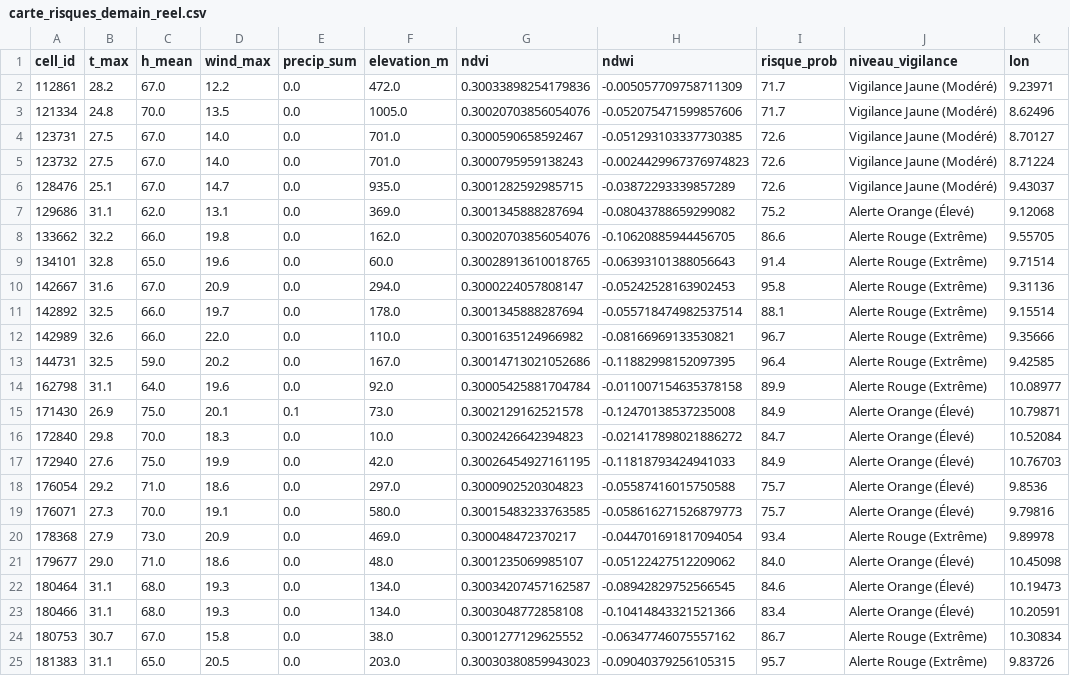
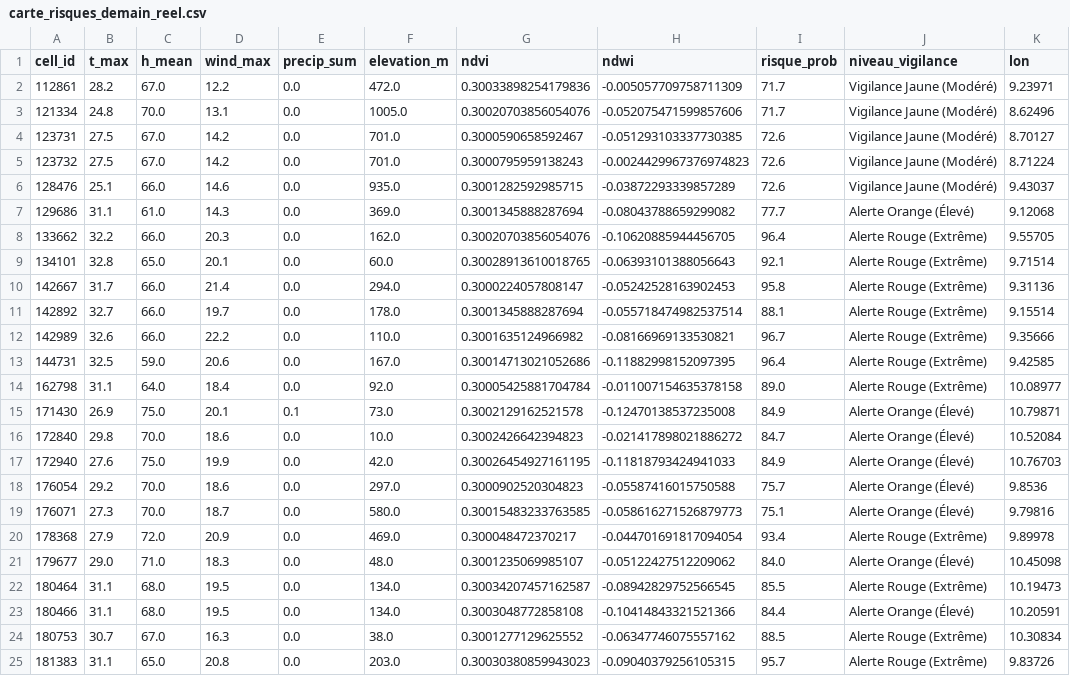
Before and after one commit to Ba7athproject/Tunisia_Fire_Watch, a CSV file: carte_risques_demain_reel.csv, drawn as a sheet; only a part is shown; the diff covers the shown part only; the diff names each change by its address in the sheet, - before the commit and + after, or states it on an @@ line.

```diff
--- a/carte_risques_demain_reel.csv
+++ b/carte_risques_demain_reel.csv
-D3 (wind_max): 13.5
+D3 (wind_max): 13.1
-D4:D5 (wind_max): 14.0
+D4:D5 (wind_max): 14.2
-C6 (h_mean): 67.0
+C6 (h_mean): 66.0
-D6 (wind_max): 14.7
+D6 (wind_max): 14.6
-C7 (h_mean): 62.0
+C7 (h_mean): 61.0
-D7 (wind_max): 13.1
+D7 (wind_max): 14.3
-I7 (risque_prob): 75.2
+I7 (risque_prob): 77.7
-D8 (wind_max): 19.8
+D8 (wind_max): 20.3
-I8 (risque_prob): 86.6
+I8 (risque_prob): 96.4
-D9 (wind_max): 19.6
+D9 (wind_max): 20.1
-I9 (risque_prob): 91.4
+I9 (risque_prob): 92.1
-B10 (t_max): 31.6
+B10 (t_max): 31.7
-C10 (h_mean): 67.0
+C10 (h_mean): 66.0
-D10 (wind_max): 20.9
+D10 (wind_max): 21.4
-B11 (t_max): 32.5
+B11 (t_max): 32.7
-D12 (wind_max): 22.0
+D12 (wind_max): 22.2
-D13 (wind_max): 20.2
+D13 (wind_max): 20.6
-D14 (wind_max): 19.6
+D14 (wind_max): 18.4
-I14 (risque_prob): 89.9
+I14 (risque_prob): 89.0
-D16 (wind_max): 18.3
+D16 (wind_max): 18.6
-C18 (h_mean): 71.0
+C18 (h_mean): 70.0
-D19 (wind_max): 19.1
+D19 (wind_max): 18.7
-I19 (risque_prob): 75.7
+I19 (risque_prob): 75.1
-C20 (h_mean): 73.0
+C20 (h_mean): 72.0
-D21 (wind_max): 18.6
+D21 (wind_max): 18.3
-D22:D23 (wind_max): 19.3
+D22:D23 (wind_max): 19.5
-I22 (risque_prob): 84.6
+I22 (risque_prob): 85.5
-J22 (niveau_vigilance): Alerte Orange (Élevé)
+J22 (niveau_vigilance): Alerte Rouge (Extrême)
-I23 (risque_prob): 83.4
+I23 (risque_prob): 84.4
-D24 (wind_max): 15.8
+D24 (wind_max): 16.3
-I24 (risque_prob): 86.7
+I24 (risque_prob): 88.5
-D25 (wind_max): 20.5
+D25 (wind_max): 20.8
```
Also changed, not shown: 2 edited cells elsewhere in this file.
